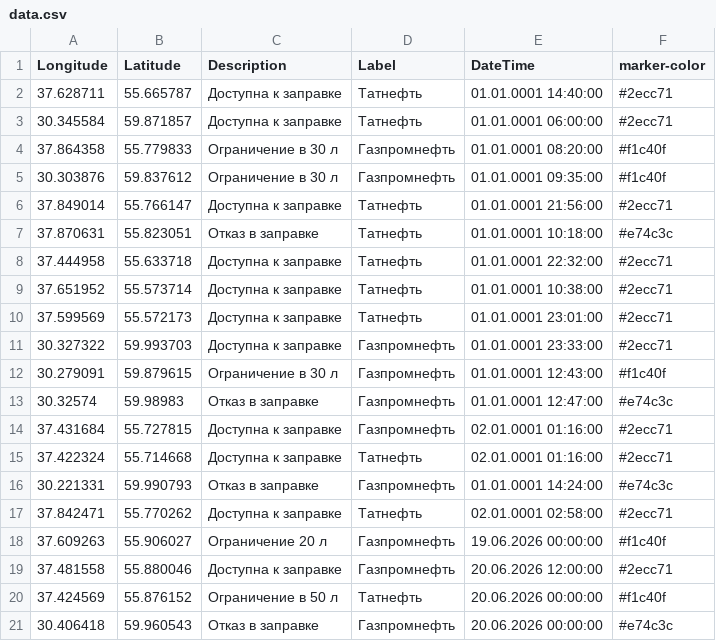
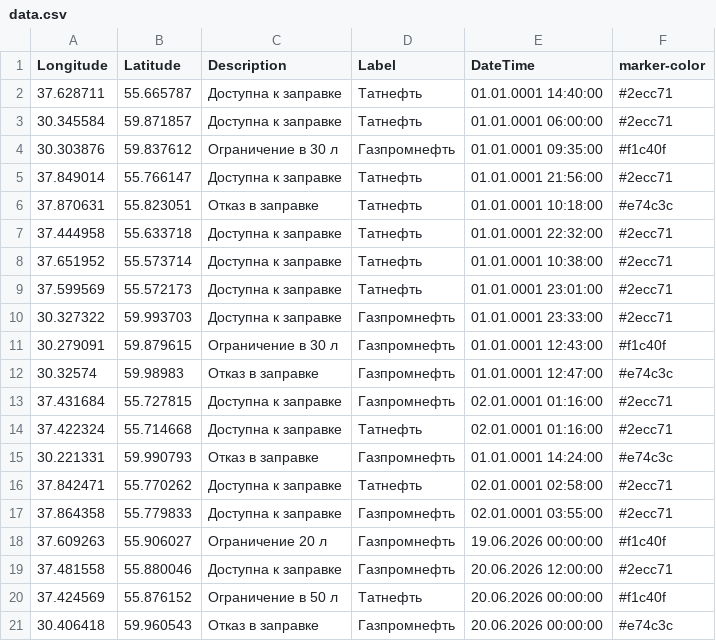
Before and after one commit to ProilKarpenko/Proil_AZS, a CSV file: data.csv, drawn as a sheet; only a part is shown; removed rows and columns are numbered as before the commit, all else as after; the diff names each change by its address in the sheet, - before the commit and + after, or states it on an @@ line.

Commit message:
Автоматическое обновление ГИС данных [ExcelLoader]

```diff
--- a/data.csv
+++ b/data.csv
-row 4: 37.864358 | 55.779833 | Ограничение в 30 л | Газпромнефть | 01.01.0001 08:20:00 | #f1c40f
+row 17: 37.864358 | 55.779833 | Доступна к заправке | Газпромнефть | 02.01.0001 03:55:00 | #2ecc71
```
